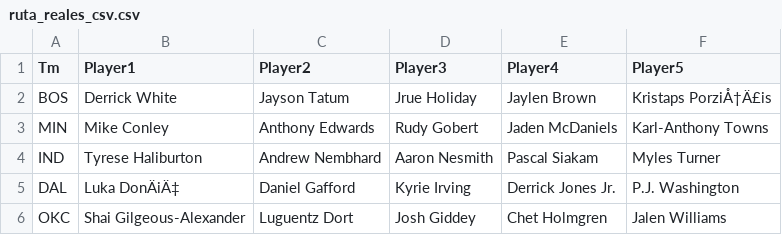
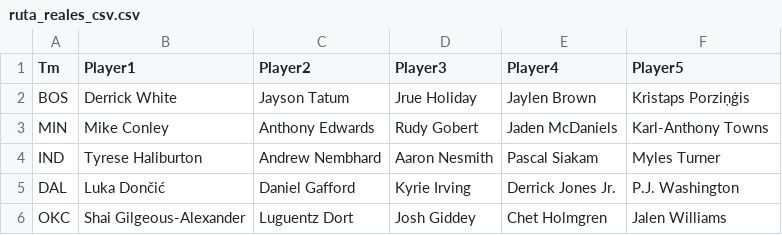
Before and after one commit to JorgeBerlangaHeredia/PFG, a CSV file: Datos/ruta_reales_csv.csv, drawn as a sheet; the diff names each change by its address in the sheet, - before the commit and + after, or states it on an @@ line.

```diff
--- a/Datos/ruta_reales_csv.csv
+++ b/Datos/ruta_reales_csv.csv
-F2 (Player5): Kristaps PorziÅ†Ä£is
+F2 (Player5): Kristaps Porziņģis
-B5 (Player1): Luka DonÄiÄ‡
+B5 (Player1): Luka Dončić
```
Also changed, not shown: 4 other files.
